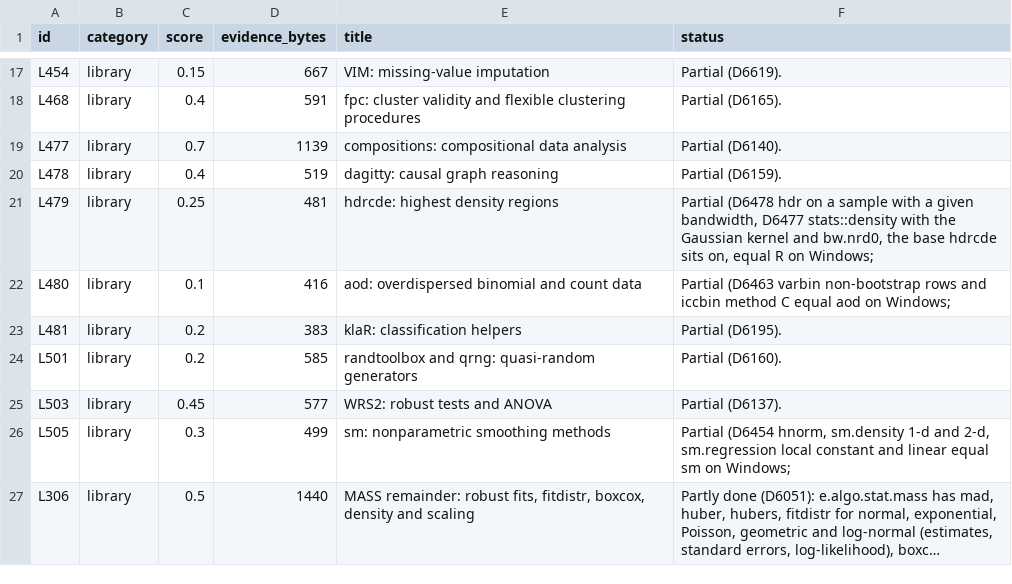
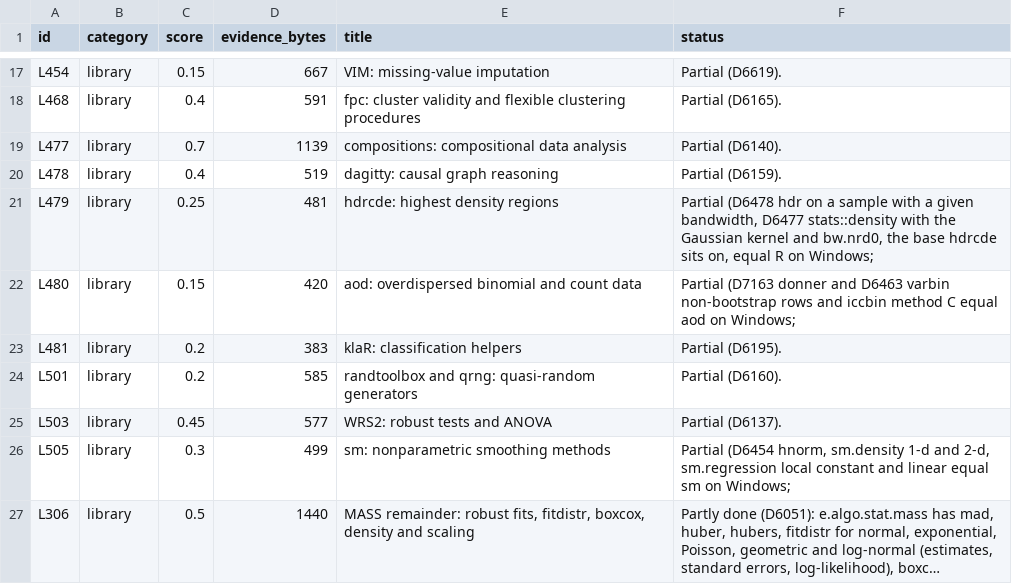
Before and after one commit to nebosa-company/neper, a TSV file: docs/digest/queue.tsv, drawn as a sheet; only a part is shown, gaps mark what is left out; long unchanged cells end in ….

```diff
--- a/docs/digest/queue.tsv
+++ b/docs/digest/queue.tsv
@@ -21,3 +21,3 @@ L478	library	0.4	519	dagitty: causal graph reasoning	Partial (D6159).
 L479	library	0.25	481	hdrcde: highest density regions	Partial (D6478 hdr on a sample with a given bandwidth, D6477 stats::density with the Gaussian kernel and bw.nrd0, the base hdrcde sits on, equal R on Windows;
-L480	library	0.1	416	aod: overdispersed binomial and count data	Partial (D6463 varbin non-bootstrap rows and iccbin method C equal aod on Windows;
+L480	library	0.15	420	aod: overdispersed binomial and count data	Partial (D7163 donner and D6463 varbin non-bootstrap rows and iccbin method C equal aod on Windows;
 L481	library	0.2	383	klaR: classification helpers	Partial (D6195).
```
Also changed, not shown: docs/digest/decisions.tsv, 7 other files.
